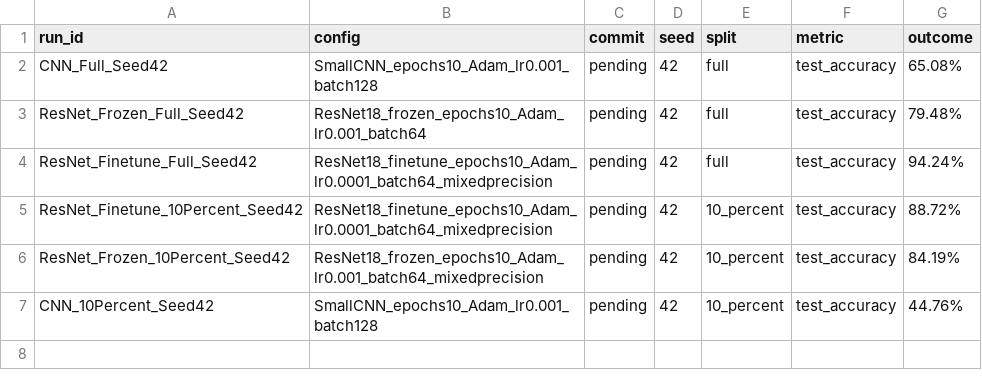
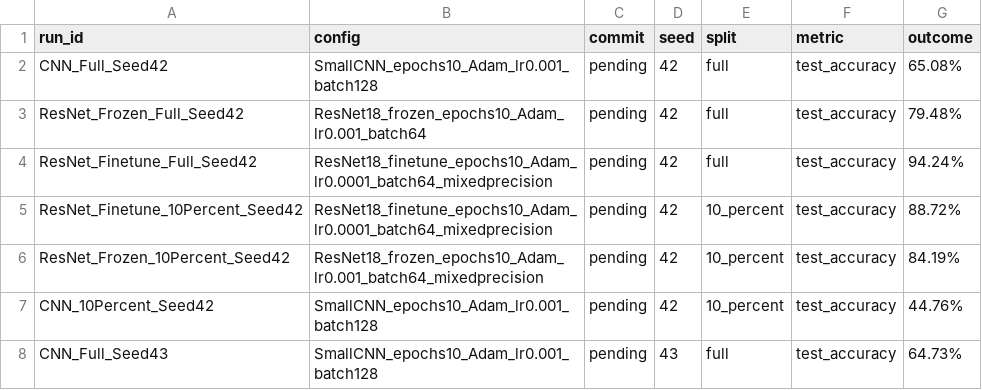
Before and after one commit to cecezhuo/ingen_vlm_bench_v1.0, a CSV file: results/register.csv, drawn as a sheet.

Commit message:
Add CNN_Full_Seed43 entry to register.csv

```diff
--- a/results/register.csv
+++ b/results/register.csv
@@ -7 +7,2 @@ ResNet_Frozen_10Percent_Seed42,ResNet18_frozen_epochs10_Adam_lr0.001_batch64_mix
 CNN_10Percent_Seed42,SmallCNN_epochs10_Adam_lr0.001_batch128,pending,42,10_percent,test_accuracy,44.76%
+CNN_Full_Seed43,SmallCNN_epochs10_Adam_lr0.001_batch128,pending,43,full,test_accuracy,64.73%
```
